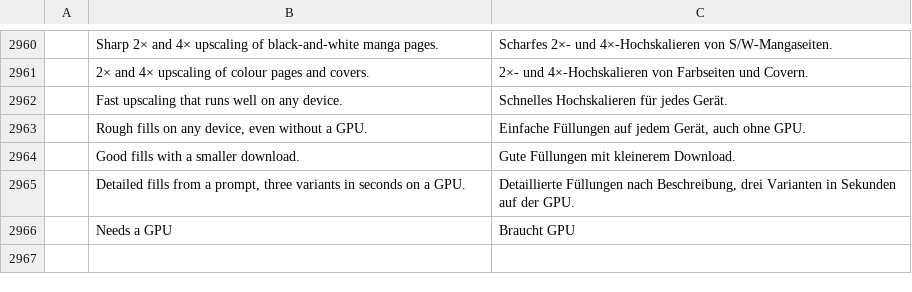
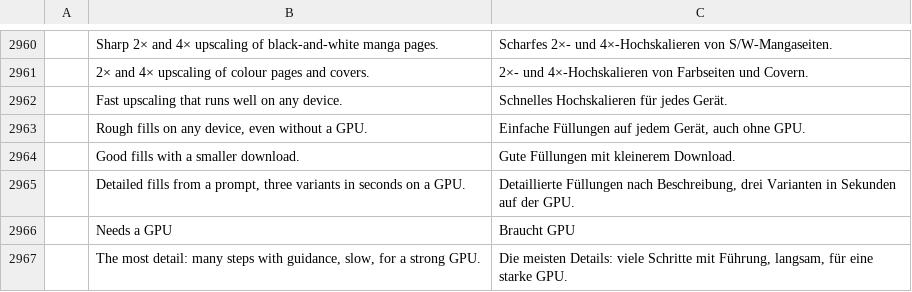
Before and after one commit to ChoqueCastroLD/capishot, a TSV file: crates/ui-egui/src/i18n/de.tsv, drawn as a sheet; only a part is shown, gaps mark what is left out; the diff names each change by its address in the sheet, - before the commit and + after, or states it on an @@ line.

```diff
--- a/crates/ui-egui/src/i18n/de.tsv
+++ b/crates/ui-egui/src/i18n/de.tsv
+row 2967:  | The most detail: many steps with guidance, slow, for a strong GPU. | Die meisten Details: viele Schritte mit Führung, langsam, für eine starke GPU.
```
Also changed, not shown: crates/ui-egui/src/i18n/es.tsv, crates/ui-egui/src/i18n/fr.tsv, 20 other files.
